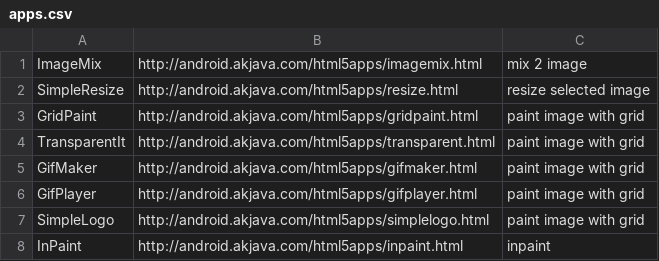
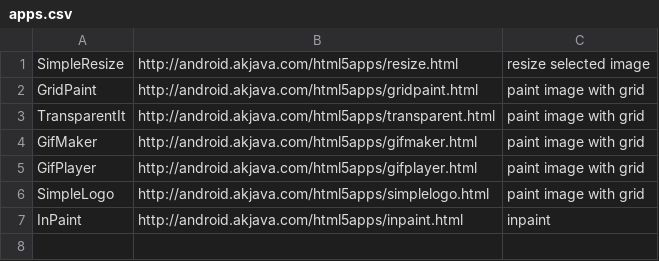
Before and after one commit to akjava/gwthtml5apps, a CSV file: war/apps.csv, drawn as a sheet; the diff names each change by its address in the sheet, - before the commit and + after, or states it on an @@ line.

```diff
--- a/war/apps.csv
+++ b/war/apps.csv
-row 1: ImageMix | http://android.akjava.com/html5apps/imagemix.html | mix 2 image
```
Also changed, not shown: 7 other files.
